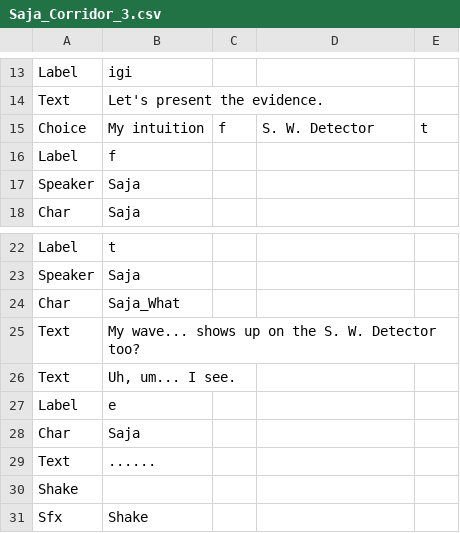
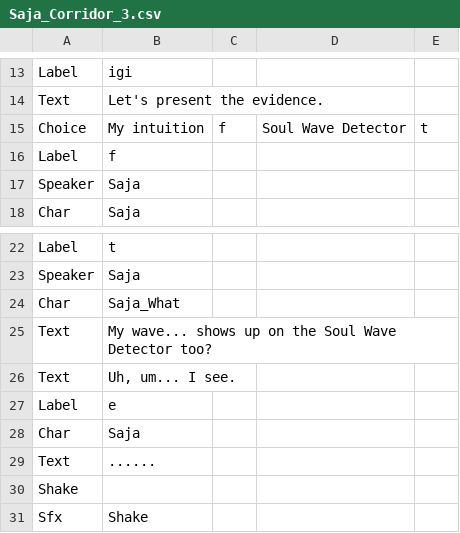
Before and after one commit to devAdaid/WaveStory, a CSV file: Assets/Resources/Dialogues_en/Saja_Corridor_3.csv, drawn as a sheet; only a part is shown, gaps mark what is left out.

Commit message:
UI 버튼 외에서는 S. W. Detector로 줄이지 않는다.

```diff
--- a/Assets/Resources/Dialogues_en/Saja_Corridor_3.csv
+++ b/Assets/Resources/Dialogues_en/Saja_Corridor_3.csv
@@ -14,3 +14,3 @@ Label,igi,,,
 Text,Let's present the evidence.,,,
-Choice,My intuition,f,S. W. Detector,t
+Choice,My intuition,f,Soul Wave Detector,t
 Label,f,,,
@@ -24,3 +24,3 @@ Speaker,Saja,,,
 Char,Saja_What,,,
-Text,My wave... shows up on the S. W. Detector too?,,,
+Text,My wave... shows up on the Soul Wave Detector too?,,,
 Text,"Uh, um... I see.",,,
```
Also changed, not shown: Assets/Resources/Dialogues_en/Saja_Common.csv, Assets/Resources/Dialogues_en/Saja_Corridor_1.csv.
